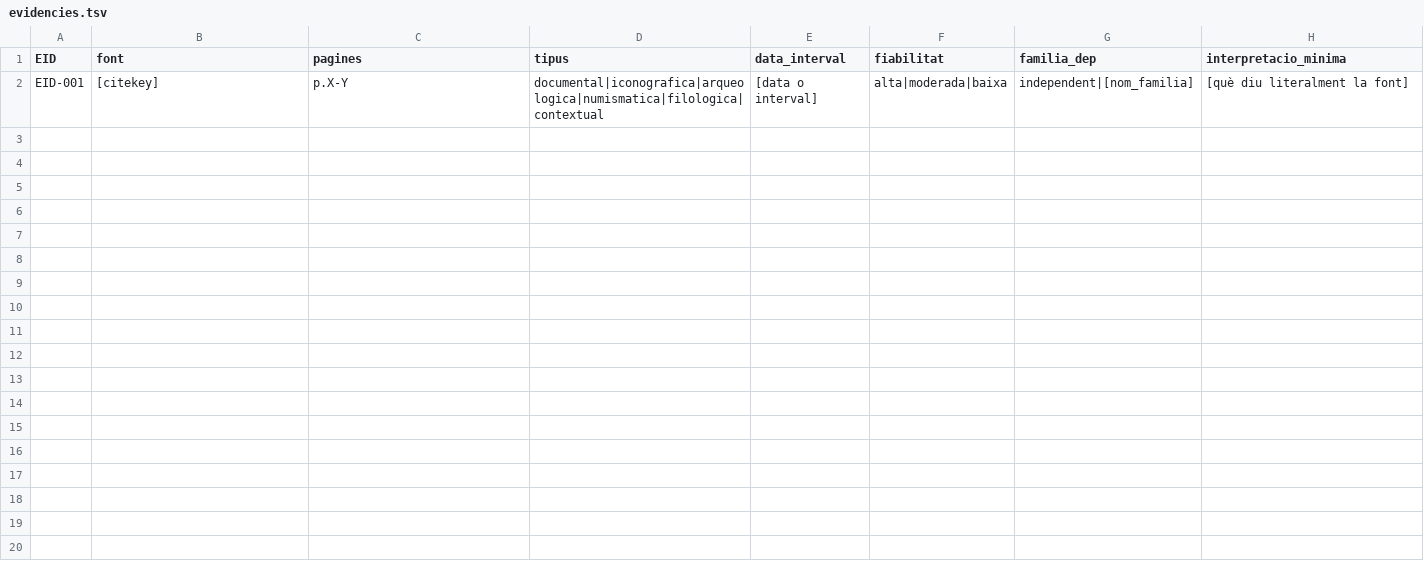
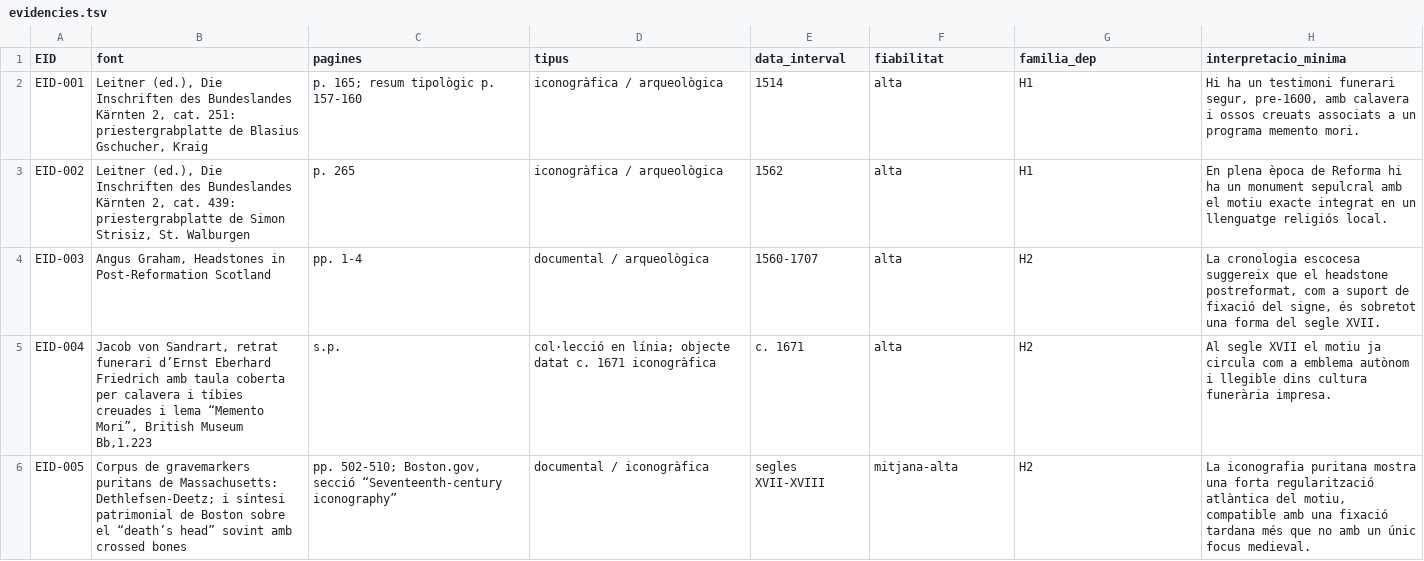
Before and after one commit to segueix/validaccio, a TSV file: evidence/evidencies.tsv, drawn as a sheet.

Commit message:
Omple hipòtesis i base ACH del cas calavera-tíbies

```diff
--- a/evidence/evidencies.tsv
+++ b/evidence/evidencies.tsv
@@ -1,2 +1,6 @@
 EID	font	pagines	tipus	data_interval	fiabilitat	familia_dep	interpretacio_minima
-EID-001	[citekey]	p.X-Y	documental|iconografica|arqueologica|numismatica|filologica|contextual	[data o interval]	alta|moderada|baixa	independent|[nom_familia]	[què diu literalment la font]
+EID-001	Leitner (ed.), Die Inschriften des Bundeslandes Kärnten 2, cat. 251: priestergrabplatte de Blasius Gschucher, Kraig	p. 165; resum tipològic p. 157-160	iconogràfica / arqueològica	1514	alta	H1	Hi ha un testimoni funerari segur, pre-1600, amb calavera i ossos creuats associats a un programa memento mori.
+EID-002	Leitner (ed.), Die Inschriften des Bundeslandes Kärnten 2, cat. 439: priestergrabplatte de Simon Strisiz, St. Walburgen	p. 265	iconogràfica / arqueològica	1562	alta	H1	En plena època de Reforma hi ha un monument sepulcral amb el motiu exacte integrat en un llenguatge religiós local.
+EID-003	Angus Graham, Headstones in Post-Reformation Scotland	pp. 1-4	documental / arqueològica	1560-1707	alta	H2	La cronologia escocesa suggereix que el headstone postreformat, com a suport de fixació del signe, és sobretot una forma del segle XVII.
+EID-004	Jacob von Sandrart, retrat funerari d’Ernst Eberhard Friedrich amb taula coberta per calavera i tíbies creuades i lema “Memento Mori”, British Museum Bb,1.223	s.p.	col·lecció en línia; objecte datat c. 1671 iconogràfica	c. 1671	alta	H2	Al segle XVII el motiu ja circula com a emblema autònom i llegible dins cultura funerària impresa.
+EID-005	Corpus de gravemarkers puritans de Massachusetts: Dethlefsen-Deetz; i síntesi patrimonial de Boston sobre el “death’s head” sovint amb crossed bones	pp. 502-510; Boston.gov, secció “Seventeenth-century iconography”	documental / iconogràfica	segles XVII-XVIII	mitjana-alta	H2	La iconografia puritana mostra una forta regularització atlàntica del motiu, compatible amb una fixació tardana més que no amb un únic focus medieval.
```
Also changed, not shown: 3 other files.
